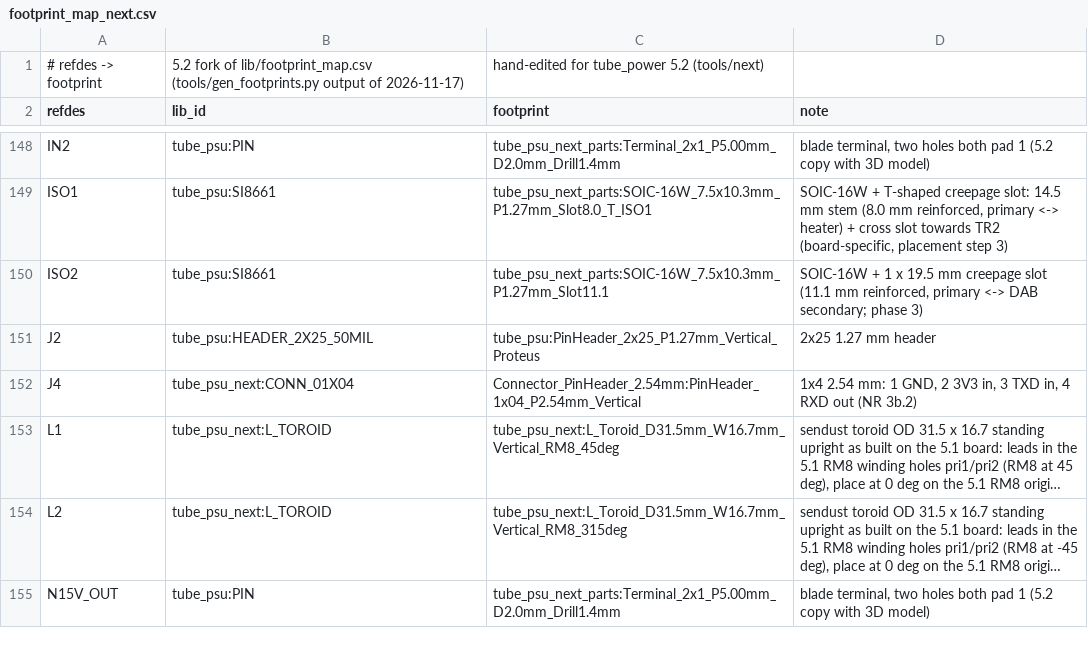
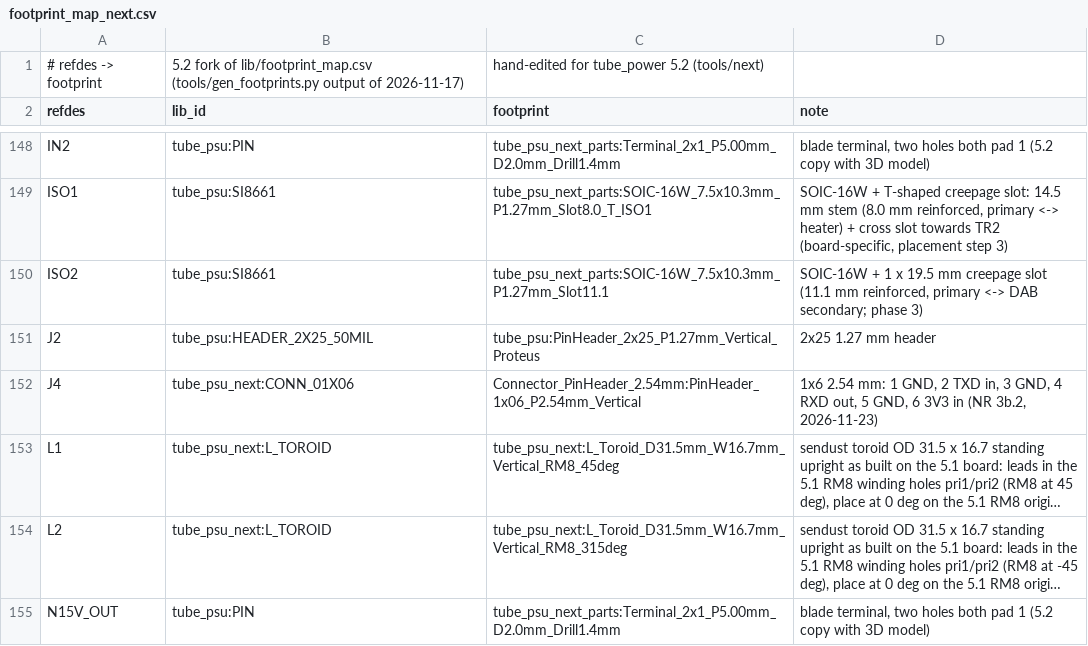
Before and after one commit to johonkanen/tube_psu_kicad, a CSV file: lib/footprint_map_next.csv, drawn as a sheet; only a part is shown, gaps mark what is left out; long unchanged cells end in …; the diff names each change by its address in the sheet, - before the commit and + after, or states it on an @@ line.

```diff
--- a/lib/footprint_map_next.csv
+++ b/lib/footprint_map_next.csv
-B152 (lib_id): tube_psu_next:CONN_01X04
+B152 (lib_id): tube_psu_next:CONN_01X06
-C152 (footprint): Connector_PinHeader_2.54mm:PinHeader_1x04_P2.54mm_Vertical
+C152 (footprint): Connector_PinHeader_2.54mm:PinHeader_1x06_P2.54mm_Vertical
-D152 (note): 1x4 2.54 mm: 1 GND, 2 3V3 in, 3 TXD in, 4 RXD out (NR 3b.2)
+D152 (note): 1x6 2.54 mm: 1 GND, 2 TXD in, 3 GND, 4 RXD out, 5 GND, 6 3V3 in (NR 3b.2, 2026-11-23)
```
Also changed, not shown: lib/jlc_parts_next.csv, lib/part_map_next.csv, 17 other files.
